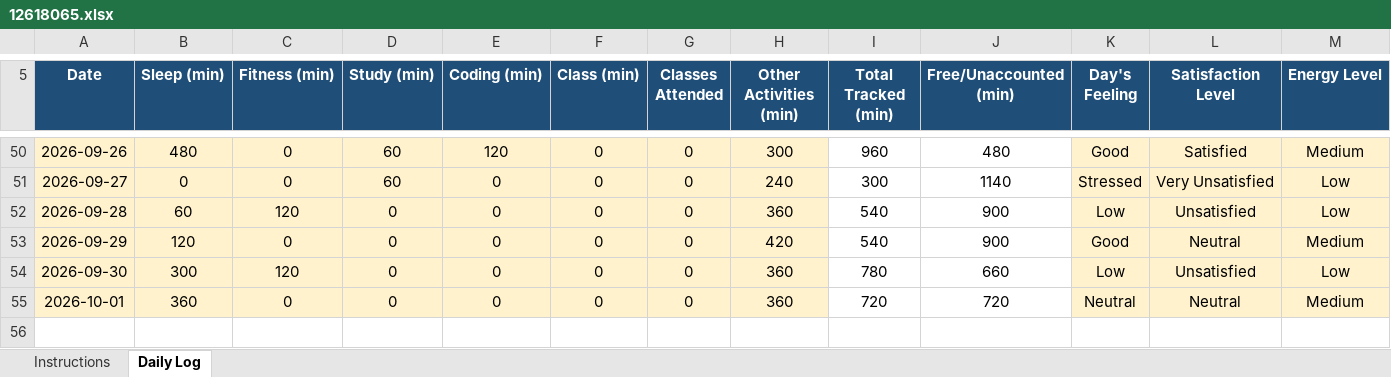
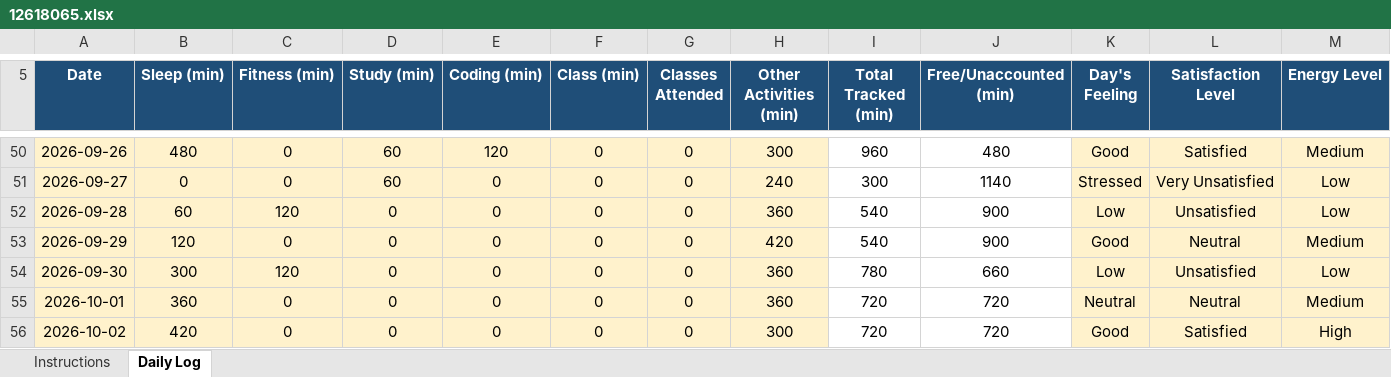
Before and after one commit to happysinghrajput8910-hue/CAP776, an Excel workbook: 12618065.xlsx, sheet Daily Log, drawn as a sheet; only a part is shown, gaps mark what is left out; values as stored, in another font and other column widths than the file's, no borders; conditional formats not drawn; rows hold the shown columns only; the diff names each change by its address in the sheet, - before the commit and + after, or states it on an @@ line.

Commit message:
Updated File

```diff
--- a/12618065.xlsx (sheet Daily Log)
+++ b/12618065.xlsx (sheet Daily Log)
+row 56: 2026-10-02 | 420 | 0 | 0 | 0 | 0 | 0 | 300 | 720 | 720 | Good | Satisfied | High
```
